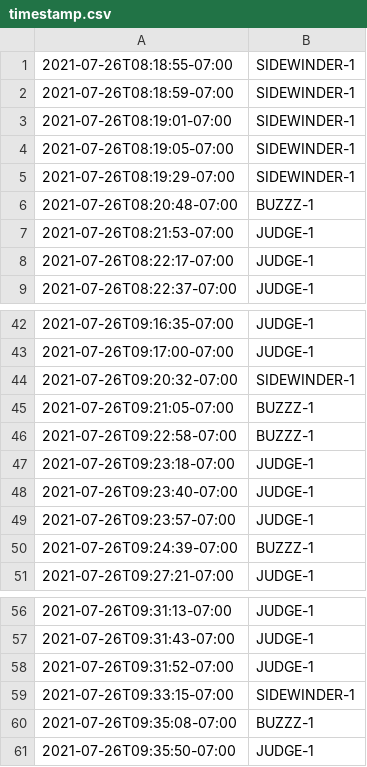
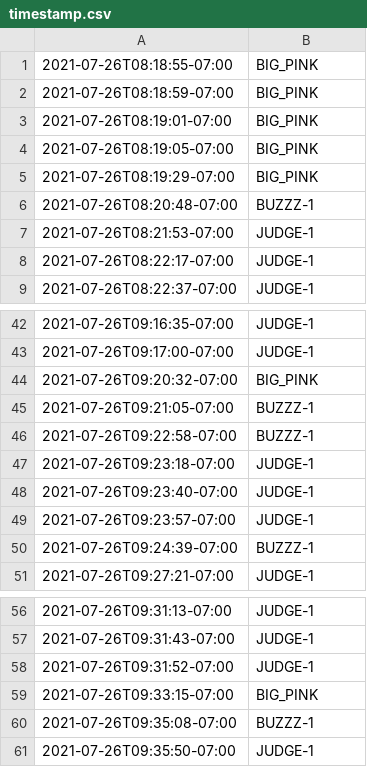
Before and after one commit to jacobwood27/dg_stats, a CSV file: rounds/2021-07-26-15-18_kit_carson/timestamp.csv, drawn as a sheet; only a part is shown, gaps mark what is left out; the diff covers the shown part only.

```diff
--- a/rounds/2021-07-26-15-18_kit_carson/timestamp.csv
+++ b/rounds/2021-07-26-15-18_kit_carson/timestamp.csv
@@ -1,6 +1,6 @@
-2021-07-26T08:18:55-07:00,SIDEWINDER-1
-2021-07-26T08:18:59-07:00,SIDEWINDER-1
-2021-07-26T08:19:01-07:00,SIDEWINDER-1
-2021-07-26T08:19:05-07:00,SIDEWINDER-1
-2021-07-26T08:19:29-07:00,SIDEWINDER-1
+2021-07-26T08:18:55-07:00,BIG_PINK
+2021-07-26T08:18:59-07:00,BIG_PINK
+2021-07-26T08:19:01-07:00,BIG_PINK
+2021-07-26T08:19:05-07:00,BIG_PINK
+2021-07-26T08:19:29-07:00,BIG_PINK
 2021-07-26T08:20:48-07:00,BUZZZ-1
@@ -43,3 +43,3 @@
 2021-07-26T09:17:00-07:00,JUDGE-1
-2021-07-26T09:20:32-07:00,SIDEWINDER-1
+2021-07-26T09:20:32-07:00,BIG_PINK
 2021-07-26T09:21:05-07:00,BUZZZ-1
@@ -58,3 +58,3 @@
 2021-07-26T09:31:52-07:00,JUDGE-1
-2021-07-26T09:33:15-07:00,SIDEWINDER-1
+2021-07-26T09:33:15-07:00,BIG_PINK
 2021-07-26T09:35:08-07:00,BUZZZ-1
```
Also changed, not shown: 9 edited cells elsewhere in this file, rounds/2021-07-26-15-18_kit_carson/round_raw.csv, 5 other files.
